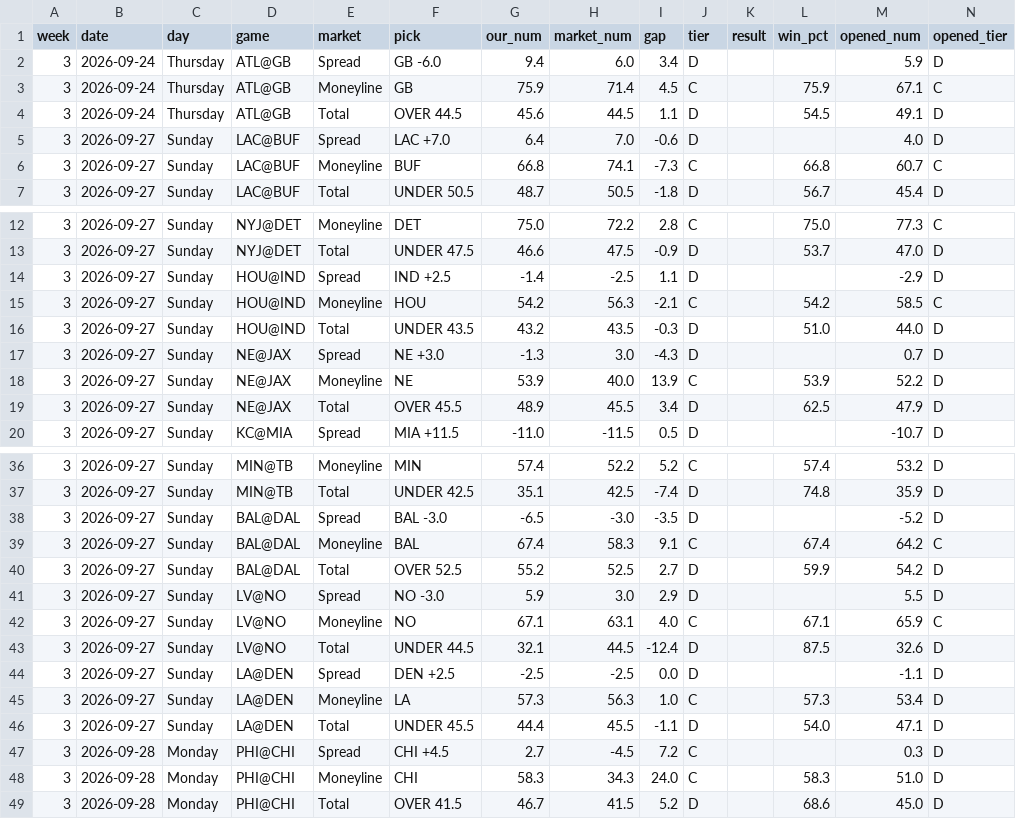
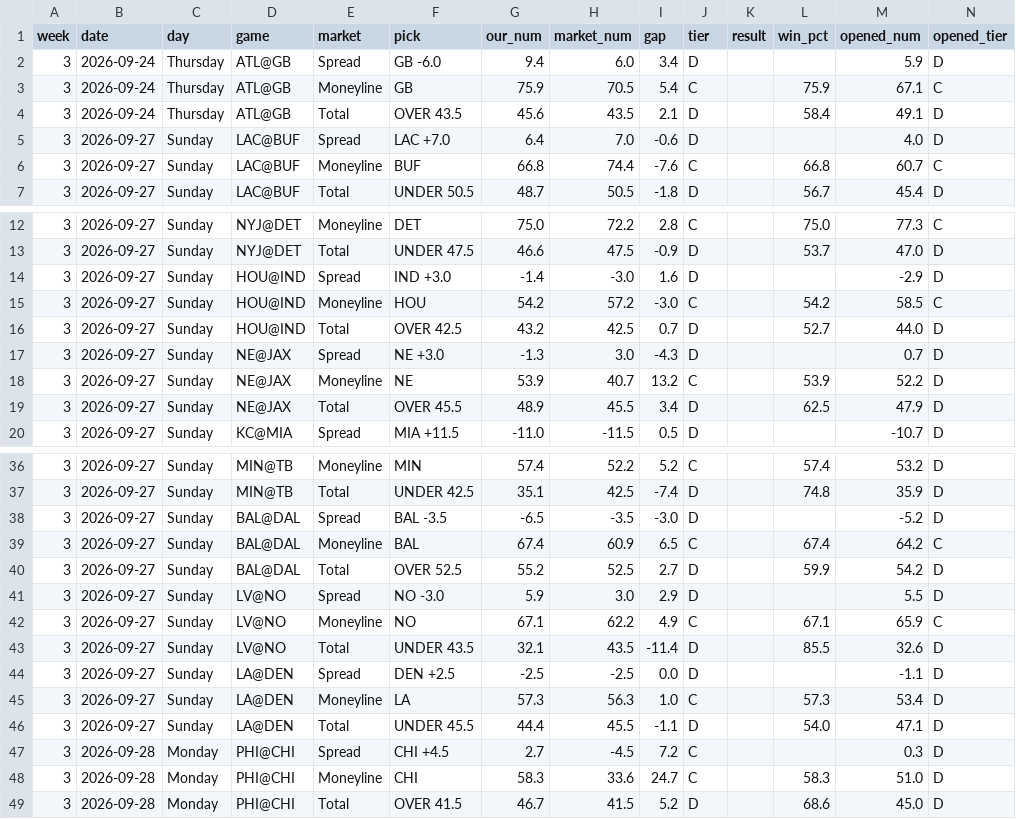
Before and after one commit to fourty2se7en/nfl-card, a CSV file: scripts/ledger_week3.csv, drawn as a sheet; only a part is shown, gaps mark what is left out; the diff covers the shown part only.

```diff
--- a/scripts/ledger_week3.csv
+++ b/scripts/ledger_week3.csv
@@ -2,6 +2,6 @@ week,date,day,game,market,pick,our_num,market_num,gap,tier,result,win_pct,opened
 3,2026-09-24,Thursday,ATL@GB,Spread,GB -6.0,9.4,6.0,3.4,D,,,5.9,D
-3,2026-09-24,Thursday,ATL@GB,Moneyline,GB,75.9,71.4,4.5,C,,75.9,67.1,C
-3,2026-09-24,Thursday,ATL@GB,Total,OVER 44.5,45.6,44.5,1.1,D,,54.5,49.1,D
+3,2026-09-24,Thursday,ATL@GB,Moneyline,GB,75.9,70.5,5.4,C,,75.9,67.1,C
+3,2026-09-24,Thursday,ATL@GB,Total,OVER 43.5,45.6,43.5,2.1,D,,58.4,49.1,D
 3,2026-09-27,Sunday,LAC@BUF,Spread,LAC +7.0,6.4,7.0,-0.6,D,,,4.0,D
-3,2026-09-27,Sunday,LAC@BUF,Moneyline,BUF,66.8,74.1,-7.3,C,,66.8,60.7,C
+3,2026-09-27,Sunday,LAC@BUF,Moneyline,BUF,66.8,74.4,-7.6,C,,66.8,60.7,C
 3,2026-09-27,Sunday,LAC@BUF,Total,UNDER 50.5,48.7,50.5,-1.8,D,,56.7,45.4,D
@@ -13,7 +13,7 @@ week,date,day,game,market,pick,our_num,market_num,gap,tier,result,win_pct,opened
 3,2026-09-27,Sunday,NYJ@DET,Total,UNDER 47.5,46.6,47.5,-0.9,D,,53.7,47.0,D
-3,2026-09-27,Sunday,HOU@IND,Spread,IND +2.5,-1.4,-2.5,1.1,D,,,-2.9,D
-3,2026-09-27,Sunday,HOU@IND,Moneyline,HOU,54.2,56.3,-2.1,C,,54.2,58.5,C
-3,2026-09-27,Sunday,HOU@IND,Total,UNDER 43.5,43.2,43.5,-0.3,D,,51.0,44.0,D
+3,2026-09-27,Sunday,HOU@IND,Spread,IND +3.0,-1.4,-3.0,1.6,D,,,-2.9,D
+3,2026-09-27,Sunday,HOU@IND,Moneyline,HOU,54.2,57.2,-3.0,C,,54.2,58.5,C
+3,2026-09-27,Sunday,HOU@IND,Total,OVER 42.5,43.2,42.5,0.7,D,,52.7,44.0,D
 3,2026-09-27,Sunday,NE@JAX,Spread,NE +3.0,-1.3,3.0,-4.3,D,,,0.7,D
-3,2026-09-27,Sunday,NE@JAX,Moneyline,NE,53.9,40.0,13.9,C,,53.9,52.2,D
+3,2026-09-27,Sunday,NE@JAX,Moneyline,NE,53.9,40.7,13.2,C,,53.9,52.2,D
 3,2026-09-27,Sunday,NE@JAX,Total,OVER 45.5,48.9,45.5,3.4,D,,62.5,47.9,D
@@ -37,8 +37,8 @@ week,date,day,game,market,pick,our_num,market_num,gap,tier,result,win_pct,opened
 3,2026-09-27,Sunday,MIN@TB,Total,UNDER 42.5,35.1,42.5,-7.4,D,,74.8,35.9,D
-3,2026-09-27,Sunday,BAL@DAL,Spread,BAL -3.0,-6.5,-3.0,-3.5,D,,,-5.2,D
-3,2026-09-27,Sunday,BAL@DAL,Moneyline,BAL,67.4,58.3,9.1,C,,67.4,64.2,C
+3,2026-09-27,Sunday,BAL@DAL,Spread,BAL -3.5,-6.5,-3.5,-3.0,D,,,-5.2,D
+3,2026-09-27,Sunday,BAL@DAL,Moneyline,BAL,67.4,60.9,6.5,C,,67.4,64.2,C
 3,2026-09-27,Sunday,BAL@DAL,Total,OVER 52.5,55.2,52.5,2.7,D,,59.9,54.2,D
 3,2026-09-27,Sunday,LV@NO,Spread,NO -3.0,5.9,3.0,2.9,D,,,5.5,D
-3,2026-09-27,Sunday,LV@NO,Moneyline,NO,67.1,63.1,4.0,C,,67.1,65.9,C
-3,2026-09-27,Sunday,LV@NO,Total,UNDER 44.5,32.1,44.5,-12.4,D,,87.5,32.6,D
+3,2026-09-27,Sunday,LV@NO,Moneyline,NO,67.1,62.2,4.9,C,,67.1,65.9,C
+3,2026-09-27,Sunday,LV@NO,Total,UNDER 43.5,32.1,43.5,-11.4,D,,85.5,32.6,D
 3,2026-09-27,Sunday,LA@DEN,Spread,DEN +2.5,-2.5,-2.5,0.0,D,,,-1.1,D
@@ -47,3 +47,3 @@ week,date,day,game,market,pick,our_num,market_num,gap,tier,result,win_pct,opened
 3,2026-09-28,Monday,PHI@CHI,Spread,CHI +4.5,2.7,-4.5,7.2,C,,,0.3,D
-3,2026-09-28,Monday,PHI@CHI,Moneyline,CHI,58.3,34.3,24.0,C,,58.3,51.0,D
+3,2026-09-28,Monday,PHI@CHI,Moneyline,CHI,58.3,33.6,24.7,C,,58.3,51.0,D
 3,2026-09-28,Monday,PHI@CHI,Total,OVER 41.5,46.7,41.5,5.2,D,,68.6,45.0,D
```
Also changed, not shown: 8 edited cells elsewhere in this file, scripts/expert_picks.csv, scripts/ledger_history.csv, 8 other files.
